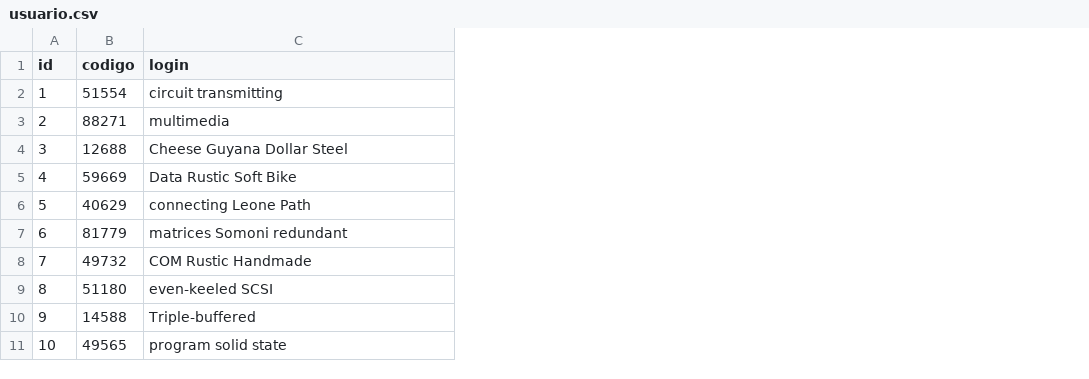
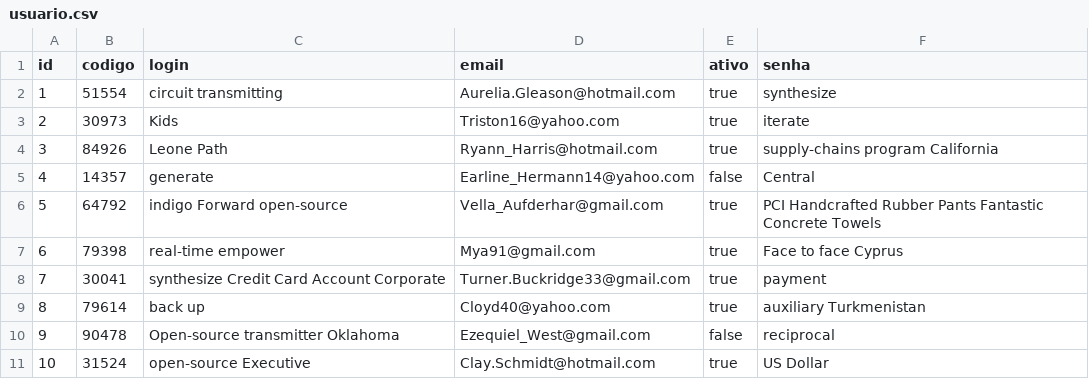
Before and after one commit to BasisTI/madre, a CSV file: seguranca/src/main/resources/config/liquibase/fake-data/usuario.csv, drawn as a sheet; the diff names each change by its address in the sheet, - before the commit and + after, or states it on an @@ line.

Commit message:
adicionar novo jdl com alteracoes na entidade usuario - BASIS-228301

```diff
--- a/seguranca/src/main/resources/config/liquibase/fake-data/usuario.csv
+++ b/seguranca/src/main/resources/config/liquibase/fake-data/usuario.csv
+column D (email), rows 2-11: Aurelia.Gleason@hotmail.com | Triston16@yahoo.com | Ryann_Harris@hotmail.com | Earline_Hermann14@yahoo.com | Vella_Aufderhar@gmail.com | Mya91@gmail.com | Turner.Buckridge33@gmail.com | Cloyd40@yahoo.com | Ezequiel_West@gmail.com | Clay.Schmidt@hotmail.com
+column E (ativo), rows 2-11: true | true | true | false | true | true | true | true | false | true
+column F (senha), rows 2-11: synthesize | iterate | supply-chains program California | Central | PCI Handcrafted Rubber Pants Fantastic Concrete Towels | Face to face Cyprus | payment | auxiliary Turkmenistan | reciprocal | US Dollar
-B3 (codigo): 88271
+B3 (codigo): 30973
-C3 (login): multimedia
+C3 (login): Kids
-B4 (codigo): 12688
+B4 (codigo): 84926
-C4 (login): Cheese Guyana Dollar Steel
+C4 (login): Leone Path
-B5 (codigo): 59669
+B5 (codigo): 14357
-C5 (login): Data Rustic Soft Bike
+C5 (login): generate
-B6 (codigo): 40629
+B6 (codigo): 64792
-C6 (login): connecting Leone Path
+C6 (login): indigo Forward open-source
-B7 (codigo): 81779
+B7 (codigo): 79398
-C7 (login): matrices Somoni redundant
+C7 (login): real-time empower
-B8 (codigo): 49732
+B8 (codigo): 30041
-C8 (login): COM Rustic Handmade
+C8 (login): synthesize Credit Card Account Corporate
-B9 (codigo): 51180
+B9 (codigo): 79614
-C9 (login): even-keeled SCSI
+C9 (login): back up
-B10 (codigo): 14588
+B10 (codigo): 90478
-C10 (login): Triple-buffered
+C10 (login): Open-source transmitter Oklahoma
-B11 (codigo): 49565
+B11 (codigo): 31524
-C11 (login): program solid state
+C11 (login): open-source Executive
```
Also changed, not shown: 6 other files.
